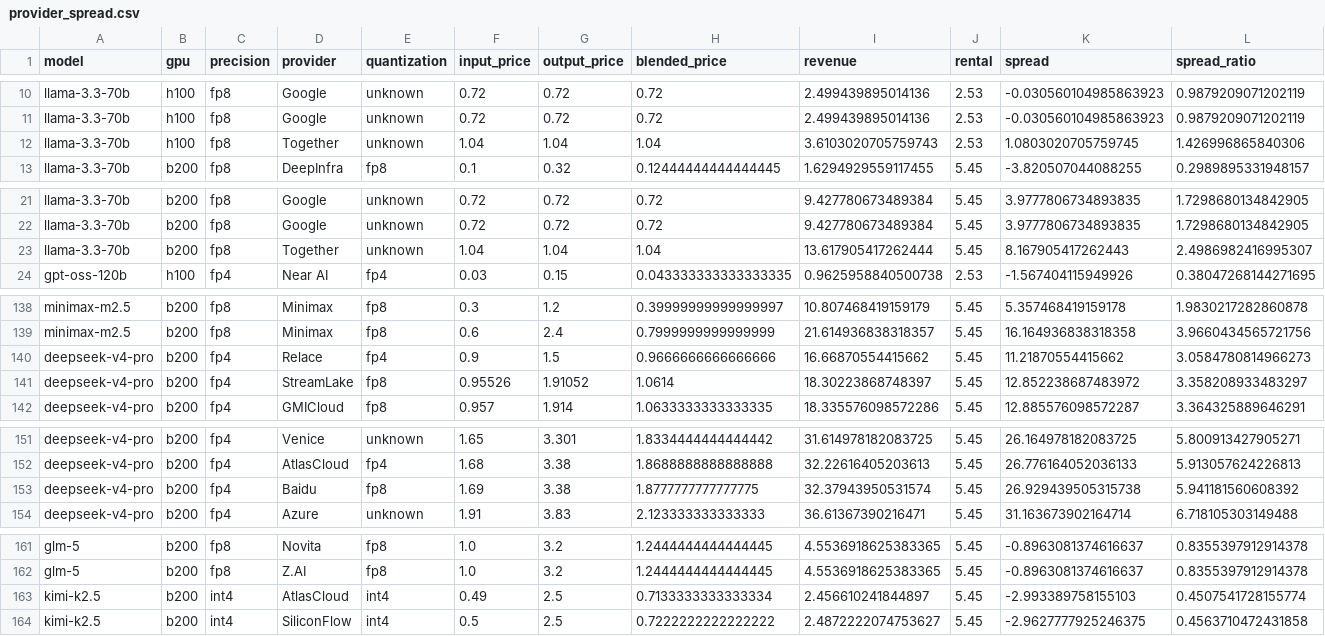
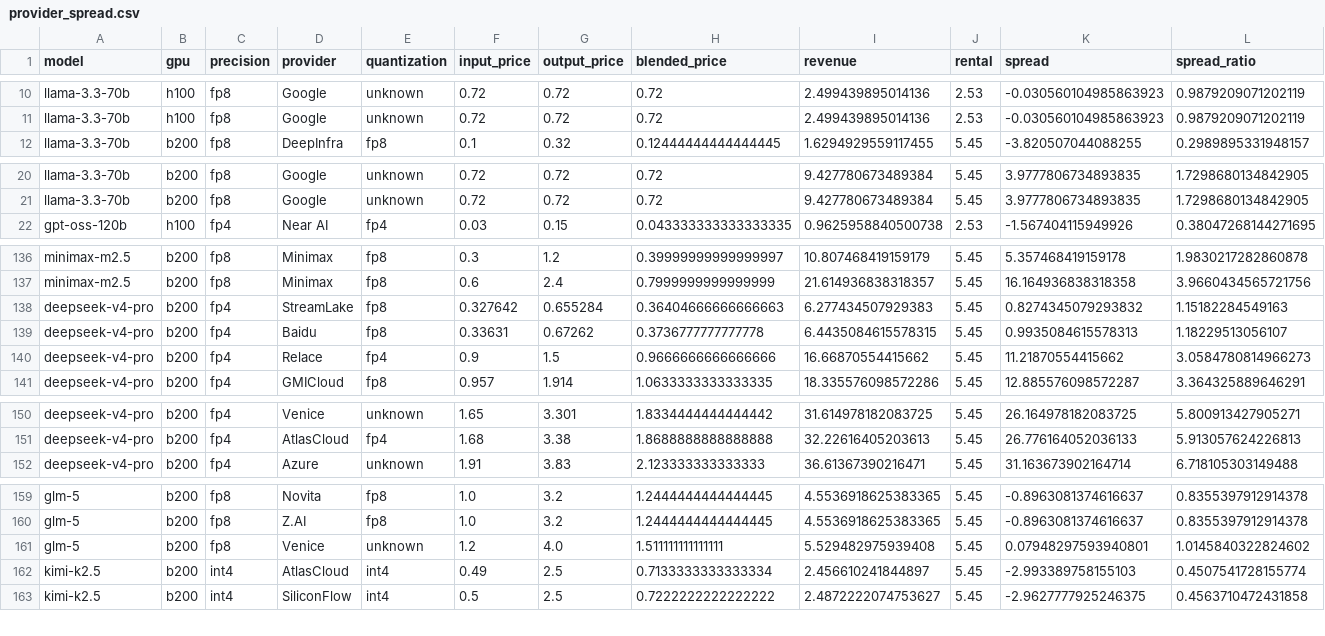
Before and after one commit to martifr4/App_reflexes, a CSV file: token_spread/outputs/provider_spread.csv, drawn as a sheet; only a part is shown, gaps mark what is left out.

```diff
--- a/token_spread/outputs/provider_spread.csv
+++ b/token_spread/outputs/provider_spread.csv
@@ -11,3 +11,2 @@ llama-3.3-70b,h100,fp8,Google,unknown,0.72,0.72,0.72,2.499439895014136,2.53,-0.0
 llama-3.3-70b,h100,fp8,Google,unknown,0.72,0.72,0.72,2.499439895014136,2.53,-0.030560104985863923,0.9879209071202119
-llama-3.3-70b,h100,fp8,Together,unknown,1.04,1.04,1.04,3.6103020705759743,2.53,1.0803020705759745,1.426996865840306
 llama-3.3-70b,b200,fp8,DeepInfra,fp8,0.1,0.32,0.12444444444444445,1.6294929559117455,5.45,-3.820507044088255,0.2989895331948157
@@ -22,3 +21,2 @@ llama-3.3-70b,b200,fp8,Google,unknown,0.72,0.72,0.72,9.427780673489384,5.45,3.97
 llama-3.3-70b,b200,fp8,Google,unknown,0.72,0.72,0.72,9.427780673489384,5.45,3.9777806734893835,1.7298680134842905
-llama-3.3-70b,b200,fp8,Together,unknown,1.04,1.04,1.04,13.617905417262444,5.45,8.167905417262443,2.4986982416995307
 gpt-oss-120b,h100,fp4,Near AI,fp4,0.03,0.15,0.043333333333333335,0.9625958840500738,2.53,-1.567404115949926,0.38047268144271695
@@ -139,4 +137,5 @@ minimax-m2.5,b200,fp8,Minimax,fp8,0.3,1.2,0.39999999999999997,10.807468419159179
 minimax-m2.5,b200,fp8,Minimax,fp8,0.6,2.4,0.7999999999999999,21.614936838318357,5.45,16.164936838318358,3.9660434565721756
+deepseek-v4-pro,b200,fp4,StreamLake,fp8,0.327642,0.655284,0.36404666666666663,6.277434507929383,5.45,0.8274345079293832,1.15182284549163
+deepseek-v4-pro,b200,fp4,Baidu,fp8,0.33631,0.67262,0.3736777777777778,6.4435084615578315,5.45,0.9935084615578313,1.18229513056107
 deepseek-v4-pro,b200,fp4,Relace,fp4,0.9,1.5,0.9666666666666666,16.66870554415662,5.45,11.21870554415662,3.0584780814966273
-deepseek-v4-pro,b200,fp4,StreamLake,fp8,0.95526,1.91052,1.0614,18.30223868748397,5.45,12.852238687483972,3.358208933483297
 deepseek-v4-pro,b200,fp4,GMICloud,fp8,0.957,1.914,1.0633333333333335,18.335576098572286,5.45,12.885576098572287,3.364325889646291
@@ -152,3 +151,2 @@ deepseek-v4-pro,b200,fp4,Venice,unknown,1.65,3.301,1.8334444444444442,31.6149781
 deepseek-v4-pro,b200,fp4,AtlasCloud,fp4,1.68,3.38,1.8688888888888888,32.22616405203613,5.45,26.776164052036133,5.913057624226813
-deepseek-v4-pro,b200,fp4,Baidu,fp8,1.69,3.38,1.8777777777777775,32.37943950531574,5.45,26.929439505315738,5.941181560608392
 deepseek-v4-pro,b200,fp4,Azure,unknown,1.91,3.83,2.123333333333333,36.61367390216471,5.45,31.163673902164714,6.718105303149488
@@ -162,2 +160,3 @@ glm-5,b200,fp8,Novita,fp8,1.0,3.2,1.2444444444444445,4.5536918625383365,5.45,-0.
 glm-5,b200,fp8,Z.AI,fp8,1.0,3.2,1.2444444444444445,4.5536918625383365,5.45,-0.8963081374616637,0.8355397912914378
+glm-5,b200,fp8,Venice,unknown,1.2,4.0,1.511111111111111,5.529482975939408,5.45,0.07948297593940801,1.0145840322824602
 kimi-k2.5,b200,int4,AtlasCloud,int4,0.49,2.5,0.7133333333333334,2.456610241844897,5.45,-2.993389758155103,0.4507541728155774
```
Also changed, not shown: token_spread/data/api_prices.csv, token_spread/data/api_prices_price_only.csv, 37 other files.
